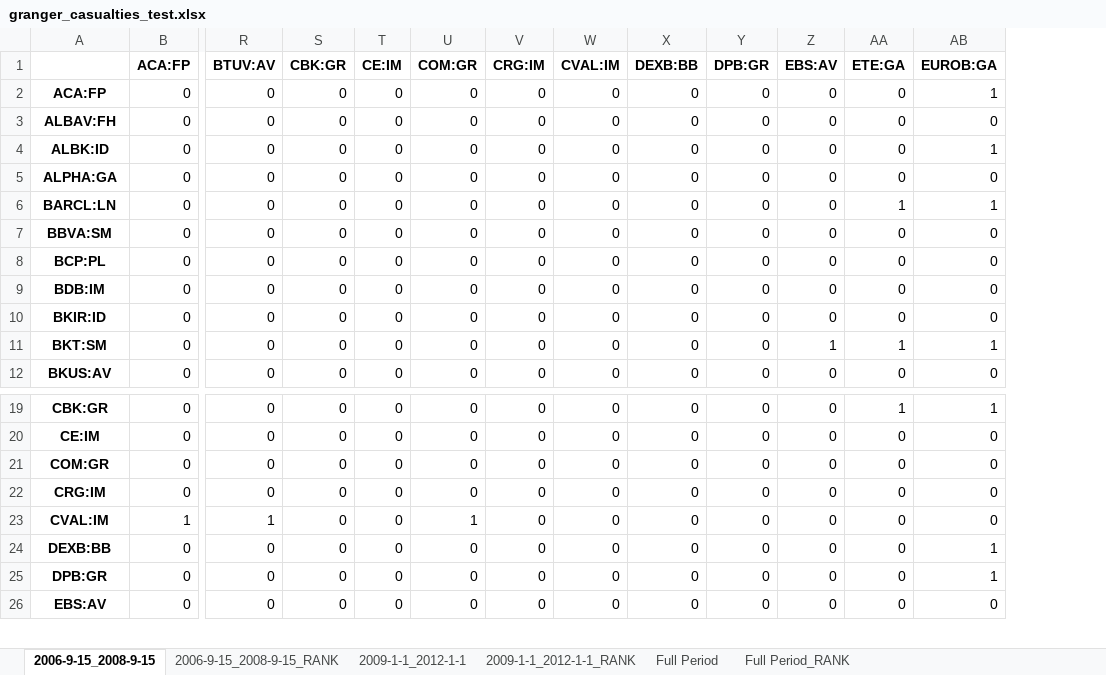
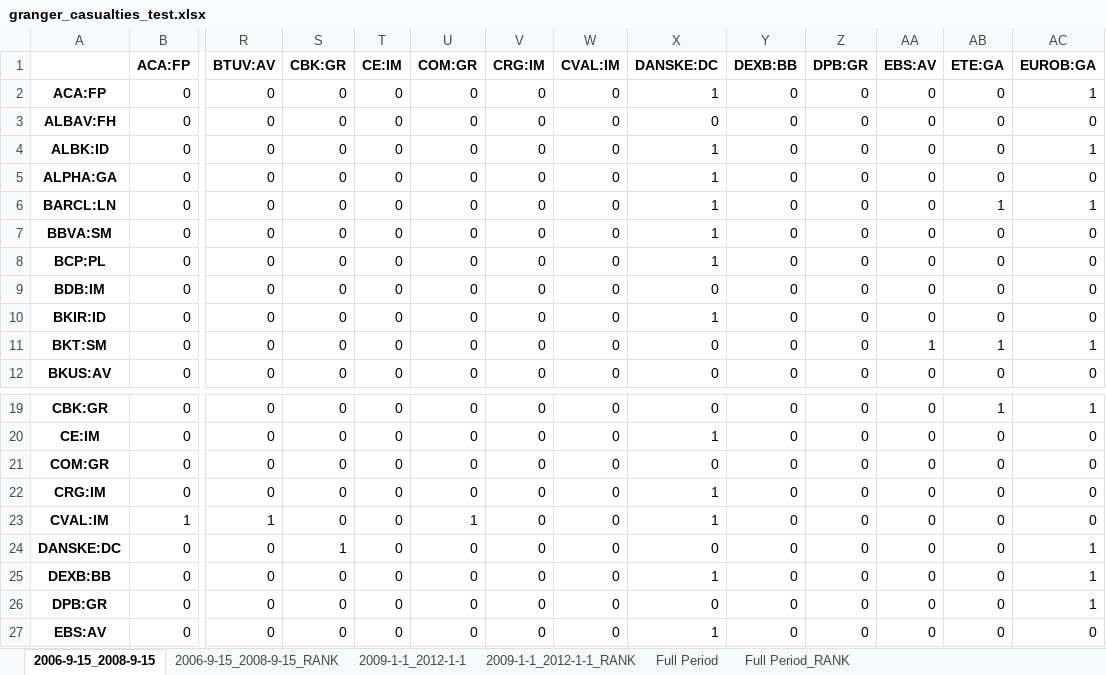
Before and after one commit to LeoCo/systemic_risk_measures, an Excel workbook: Output/granger_casualties_test.xlsx, sheet 2006-9-15_2008-9-15, drawn as a sheet; only a part is shown, gaps mark what is left out; values as stored, in another font and other column widths than the file's, no borders; rows hold the shown columns only; the diff names each change by its address in the sheet, - before the commit and + after, or states it on an @@ line.

```diff
--- a/Output/granger_casualties_test.xlsx (sheet 2006-9-15_2008-9-15)
+++ b/Output/granger_casualties_test.xlsx (sheet 2006-9-15_2008-9-15)
+column X (DANSKE:DC), rows 2-12: 1 | 0 | 1 | 1 | 1 | 1 | 1 | 0 | 1 | 0 | 0; rows 19-23: 0 | 1 | 0 | 1 | 1; rows 25-27: 1 | 0 | 1
+row 24: DANSKE:DC | 0 | 0 | 1 | 0 | 0 | 0 | 0 | 0 | 0 | 0 | 0 | 0 | 1
```
Also changed, not shown: sheet 2006-9-15_2008-9-15_RANK, sheet Full Period_RANK, sheet 2009-1-1_2012-1-1, sheet Full Period, sheet 2009-1-1_2012-1-1_RANK, Output/covar.xlsx, Output/systemic_expected_shortfall.xlsx, 5 other files.
